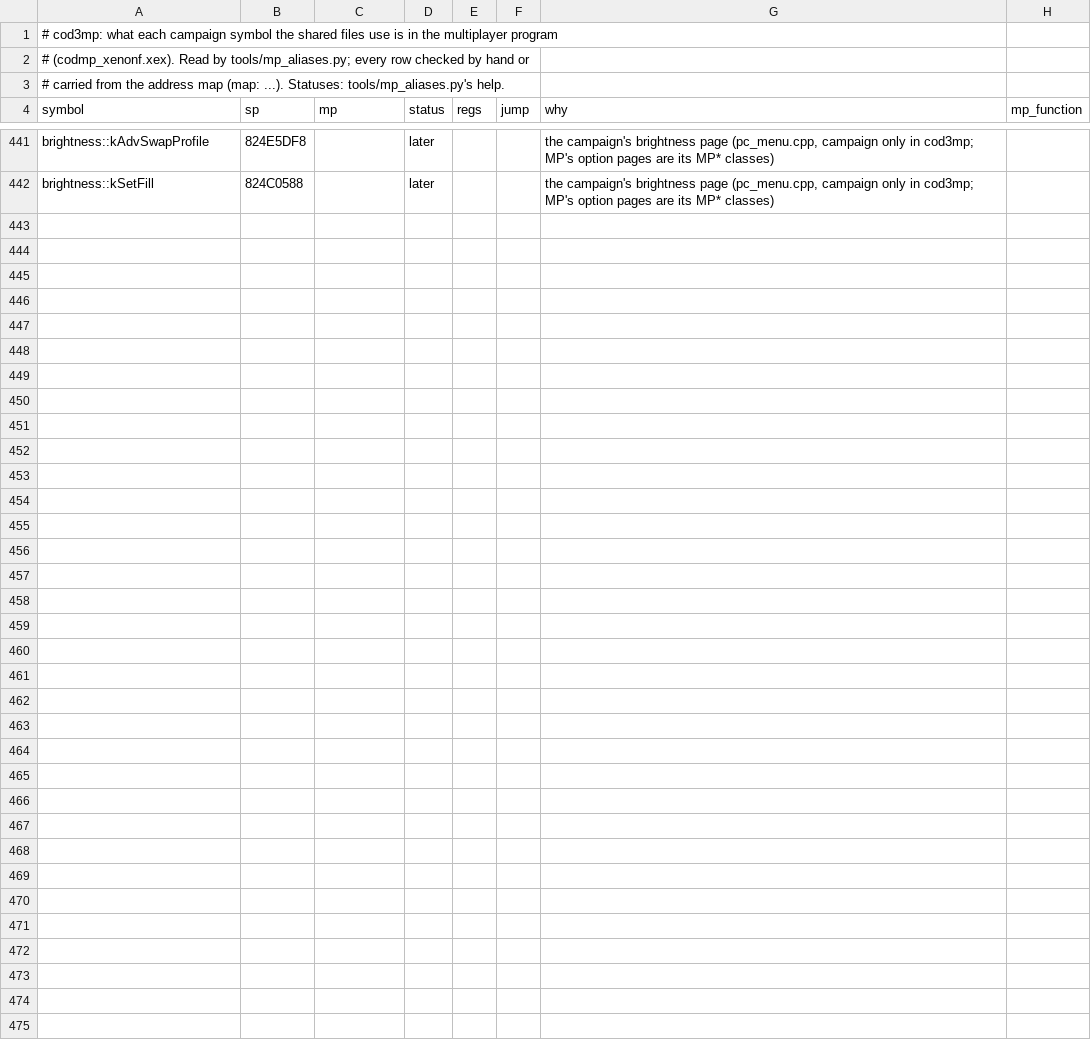
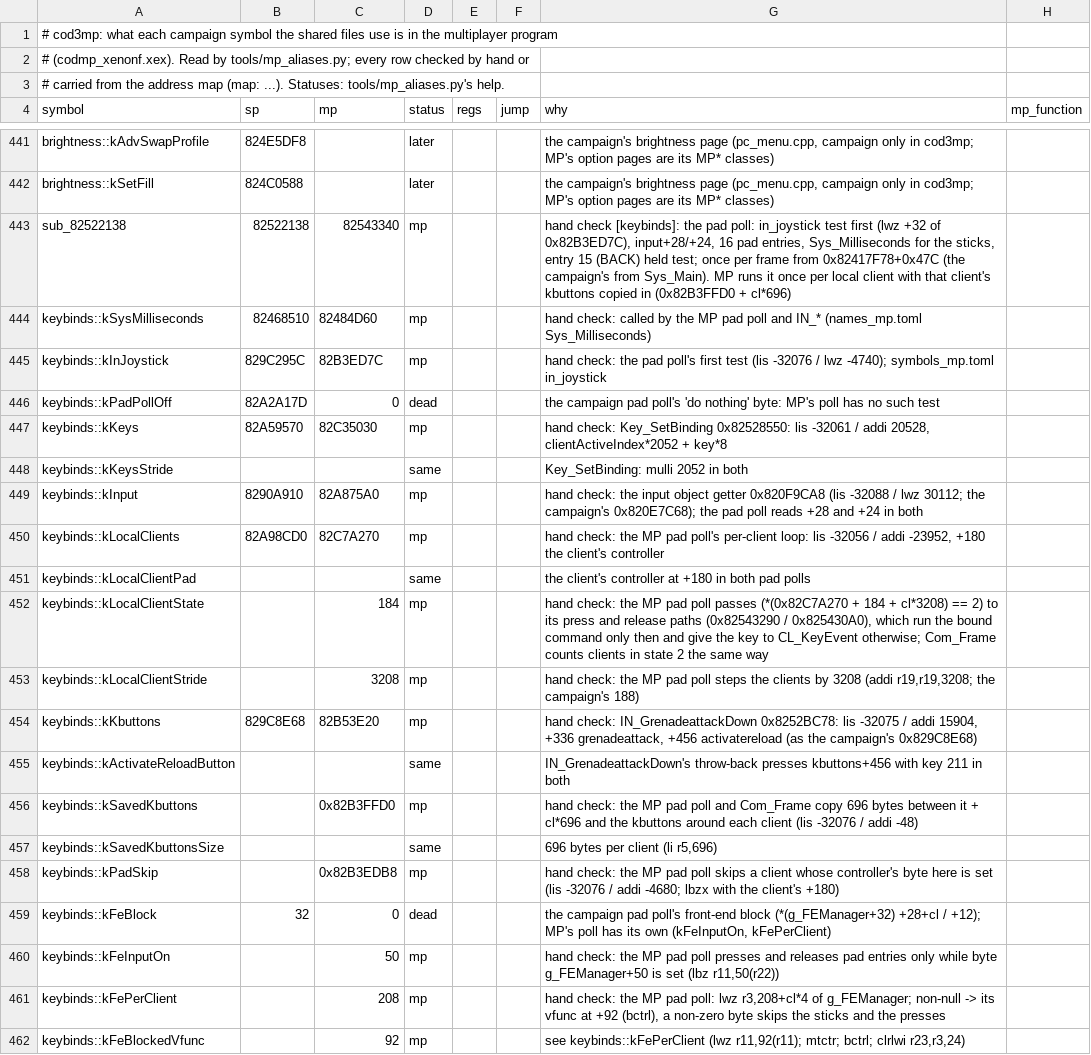
Before and after one commit to SirCarls/cod3_REcomp_, a TSV file: RELEASE/COD_3_WAW_Setup-tool/recomp/mp/config/campaign_map.tsv, drawn as a sheet; only a part is shown, gaps mark what is left out; the diff names each change by its address in the sheet, - before the commit and + after, or states it on an @@ line.

```diff
--- a/RELEASE/COD_3_WAW_Setup-tool/recomp/mp/config/campaign_map.tsv
+++ b/RELEASE/COD_3_WAW_Setup-tool/recomp/mp/config/campaign_map.tsv
+row 443: sub_82522138 | 82522138 | 82543340 | mp |  |  | hand check [keybinds]: the pad poll: in_joystick test first (lwz +32 of 0x82B3ED7C), input+28/+24, 16 pad entries, Sys_Milliseconds for the sticks, entry 15 (BACK) held test; once per frame from 0x82417F78+0x47C (the campaign's from Sys_Main). MP runs it once per local client with that client's kbuttons copied in (0x82B3FFD0 + cl*696)
+row 444: keybinds::kSysMilliseconds | 82468510 | 82484D60 | mp |  |  | hand check: called by the MP pad poll and IN_* (names_mp.toml Sys_Milliseconds)
+row 445: keybinds::kInJoystick | 829C295C | 82B3ED7C | mp |  |  | hand check: the pad poll's first test (lis -32076 / lwz -4740); symbols_mp.toml in_joystick
+row 446: keybinds::kPadPollOff | 82A2A17D | 0 | dead |  |  | the campaign pad poll's 'do nothing' byte: MP's poll has no such test
+row 447: keybinds::kKeys | 82A59570 | 82C35030 | mp |  |  | hand check: Key_SetBinding 0x82528550: lis -32061 / addi 20528, clientActiveIndex*2052 + key*8
+row 448: keybinds::kKeysStride |  |  | same |  |  | Key_SetBinding: mulli 2052 in both
+row 449: keybinds::kInput | 8290A910 | 82A875A0 | mp |  |  | hand check: the input object getter 0x820F9CA8 (lis -32088 / lwz 30112; the campaign's 0x820E7C68); the pad poll reads +28 and +24 in both
+row 450: keybinds::kLocalClients | 82A98CD0 | 82C7A270 | mp |  |  | hand check: the MP pad poll's per-client loop: lis -32056 / addi -23952, +180 the client's controller
+row 451: keybinds::kLocalClientPad |  |  | same |  |  | the client's controller at +180 in both pad polls
+row 452: keybinds::kLocalClientState |  | 184 | mp |  |  | hand check: the MP pad poll passes (*(0x82C7A270 + 184 + cl*3208) == 2) to its press and release paths (0x82543290 / 0x825430A0), which run the bound command only then and give the key to CL_KeyEvent otherwise; Com_Frame counts clients in state 2 the same way
+row 453: keybinds::kLocalClientStride |  | 3208 | mp |  |  | hand check: the MP pad poll steps the clients by 3208 (addi r19,r19,3208; the campaign's 188)
+row 454: keybinds::kKbuttons | 829C8E68 | 82B53E20 | mp |  |  | hand check: IN_GrenadeattackDown 0x8252BC78: lis -32075 / addi 15904, +336 grenadeattack, +456 activatereload (as the campaign's 0x829C8E68)
+row 455: keybinds::kActivateReloadButton |  |  | same |  |  | IN_GrenadeattackDown's throw-back presses kbuttons+456 with key 211 in both
+row 456: keybinds::kSavedKbuttons |  | 0x82B3FFD0 | mp |  |  | hand check: the MP pad poll and Com_Frame copy 696 bytes between it + cl*696 and the kbuttons around each client (lis -32076 / addi -48)
+row 457: keybinds::kSavedKbuttonsSize |  |  | same |  |  | 696 bytes per client (li r5,696)
+row 458: keybinds::kPadSkip |  | 0x82B3EDB8 | mp |  |  | hand check: the MP pad poll skips a client whose controller's byte here is set (lis -32076 / addi -4680; lbzx with the client's +180)
+row 459: keybinds::kFeBlock | 32 | 0 | dead |  |  | the campaign pad poll's front-end block (*(g_FEManager+32) +28+cl / +12); MP's poll has its own (kFeInputOn, kFePerClient)
+row 460: keybinds::kFeInputOn |  | 50 | mp |  |  | hand check: the MP pad poll presses and releases pad entries only while byte g_FEManager+50 is set (lbz r11,50(r22))
+row 461: keybinds::kFePerClient |  | 208 | mp |  |  | hand check: the MP pad poll: lwz r3,208+cl*4 of g_FEManager; non-null -> its vfunc at +92 (bctrl), a non-zero byte skips the sticks and the presses
+row 462: keybinds::kFeBlockedVfunc |  | 92 | mp |  |  | see keybinds::kFePerClient (lwz r11,92(r11); mtctr; bctrl; clrlwi r23,r3,24)
```
Also changed, not shown: 39 other files.
